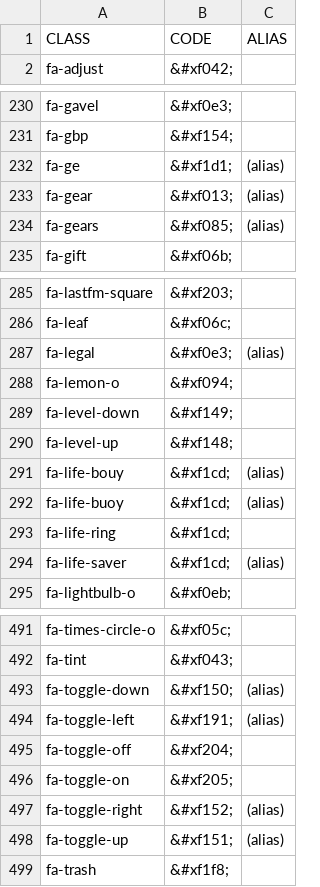
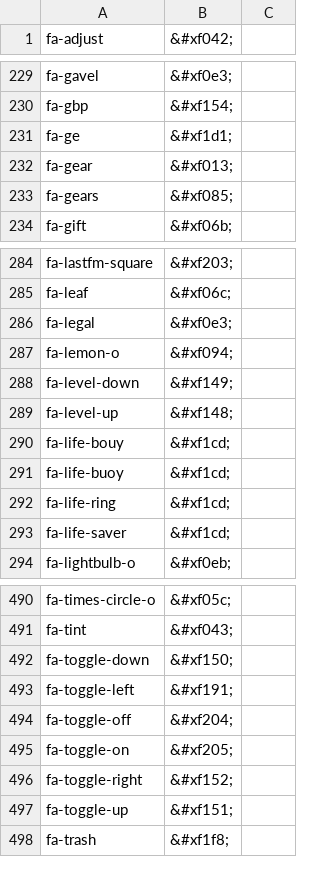
Before and after one commit to pt-gregc/ADF, a CSV file: branches/1.7.1/thirdParty/css/font-awesome/4.2.0/data/icon-data.csv, drawn as a sheet; only a part is shown, gaps mark what is left out; the diff covers the shown part only.

```diff
--- a/branches/1.7.1/thirdParty/css/font-awesome/4.2.0/data/icon-data.csv
+++ b/branches/1.7.1/thirdParty/css/font-awesome/4.2.0/data/icon-data.csv
@@ -1 +0,0 @@
-CLASS,CODE,ALIAS
@@ -232,3 +231,3 @@ fa-gbp,&#xf154;,
-fa-ge,&#xf1d1;,(alias)
-fa-gear,&#xf013;,(alias)
-fa-gears,&#xf085;,(alias)
+fa-ge,&#xf1d1;
+fa-gear,&#xf013;
+fa-gears,&#xf085;
@@ -287 +286 @@ fa-leaf,&#xf06c;,
-fa-legal,&#xf0e3;,(alias)
+fa-legal,&#xf0e3;
@@ -291,2 +290,2 @@ fa-level-up,&#xf148;,
-fa-life-bouy,&#xf1cd;,(alias)
-fa-life-buoy,&#xf1cd;,(alias)
+fa-life-bouy,&#xf1cd;
+fa-life-buoy,&#xf1cd;
@@ -294 +293 @@ fa-life-ring,&#xf1cd;,
-fa-life-saver,&#xf1cd;,(alias)
+fa-life-saver,&#xf1cd;
@@ -493,2 +492,2 @@ fa-tint,&#xf043;,
-fa-toggle-down,&#xf150;,(alias)
-fa-toggle-left,&#xf191;,(alias)
+fa-toggle-down,&#xf150;
+fa-toggle-left,&#xf191;
@@ -497,2 +496,2 @@ fa-toggle-on,&#xf205;,
-fa-toggle-right,&#xf152;,(alias)
-fa-toggle-up,&#xf151;,(alias)
+fa-toggle-right,&#xf152;
+fa-toggle-up,&#xf151;
```
Also changed, not shown: 59 edited cells elsewhere in this file.
